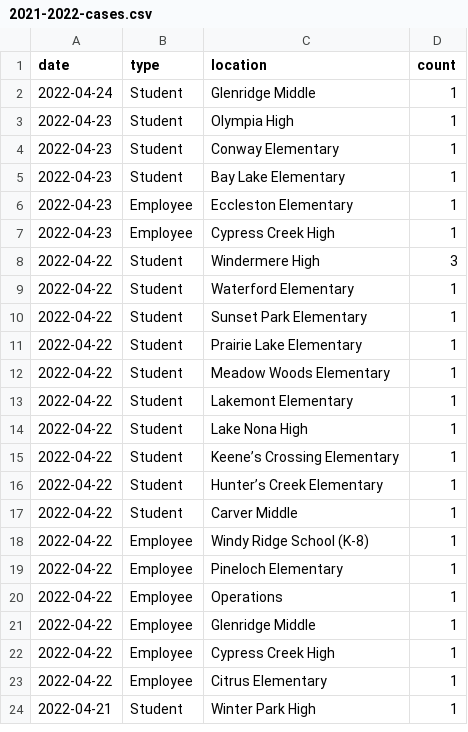
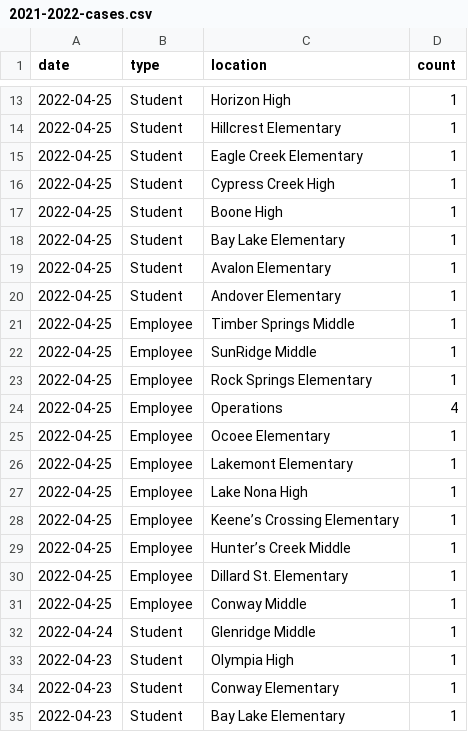
Before and after one commit to leggt/ocps-covid-csv, a CSV file: data/2021-2022-cases.csv, drawn as a sheet; only a part is shown, gaps mark what is left out; the shorter side is filled out with more unchanged rows; the diff covers the shown part only; the diff names each change by its address in the sheet, - before the commit and + after, or states it on an @@ line.

Commit message:
Updating data

```diff
--- a/data/2021-2022-cases.csv
+++ b/data/2021-2022-cases.csv
+row 13: 2022-04-25 | Student | Horizon High | 1
+row 14: 2022-04-25 | Student | Hillcrest Elementary | 1
+row 15: 2022-04-25 | Student | Eagle Creek Elementary | 1
+row 16: 2022-04-25 | Student | Cypress Creek High | 1
+row 17: 2022-04-25 | Student | Boone High | 1
+row 18: 2022-04-25 | Student | Bay Lake Elementary | 1
+row 19: 2022-04-25 | Student | Avalon Elementary | 1
+row 20: 2022-04-25 | Student | Andover Elementary | 1
+row 21: 2022-04-25 | Employee | Timber Springs Middle | 1
+row 22: 2022-04-25 | Employee | SunRidge Middle | 1
+row 23: 2022-04-25 | Employee | Rock Springs Elementary | 1
+row 24: 2022-04-25 | Employee | Operations | 4
+row 25: 2022-04-25 | Employee | Ocoee Elementary | 1
+row 26: 2022-04-25 | Employee | Lakemont Elementary | 1
+row 27: 2022-04-25 | Employee | Lake Nona High | 1
+row 28: 2022-04-25 | Employee | Keene’s Crossing Elementary | 1
+row 29: 2022-04-25 | Employee | Hunter’s Creek Middle | 1
+row 30: 2022-04-25 | Employee | Dillard St. Elementary | 1
+row 31: 2022-04-25 | Employee | Conway Middle | 1
```
Also changed, not shown: 11 added rows elsewhere in this file.
